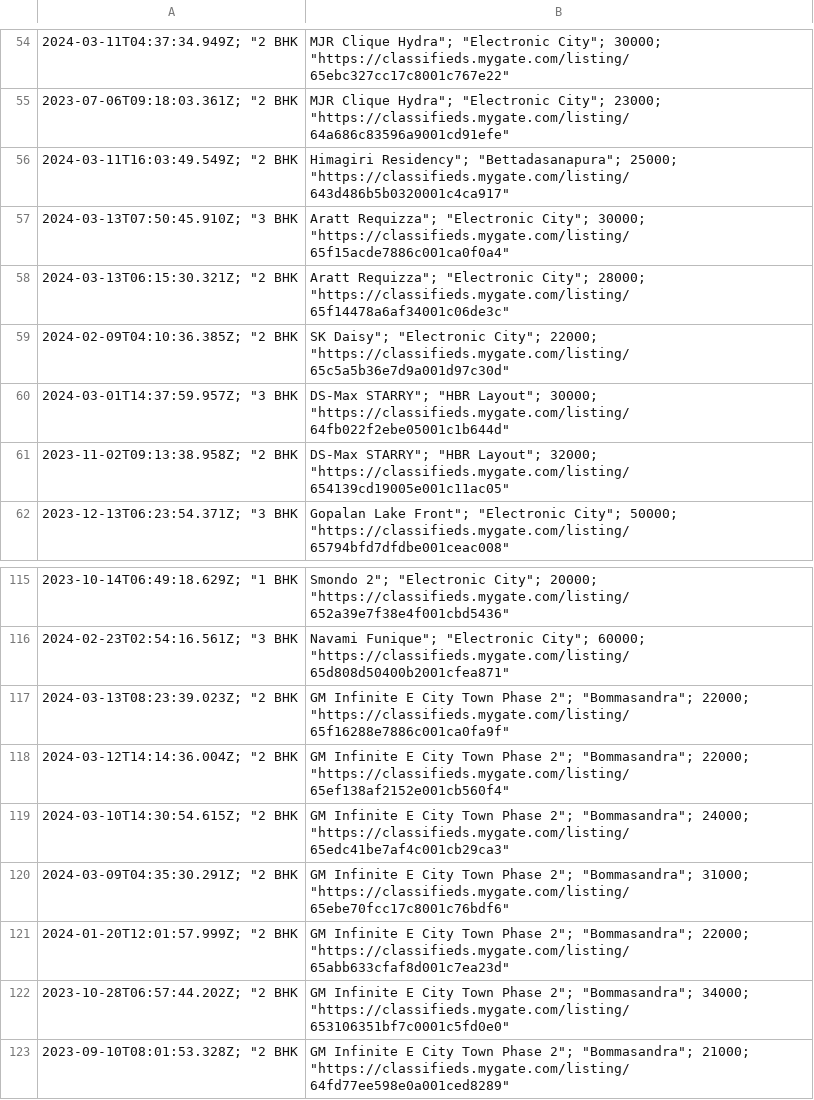
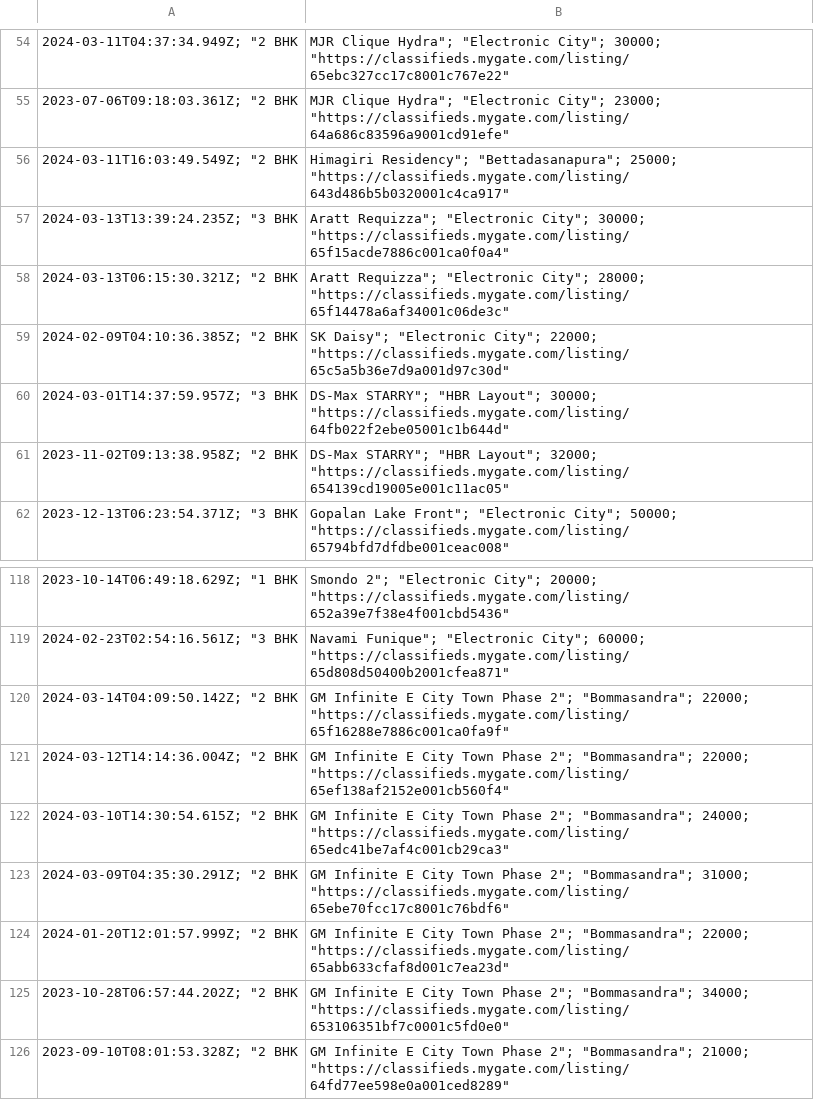
Before and after one commit to KShivendu/blr-societies, a CSV file: data/mygate.csv, drawn as a sheet; only a part is shown, gaps mark what is left out; addresses are those after the commit; the diff covers the shown part only; the diff names each change by its address in the sheet, - before the commit and + after, or states it on an @@ line.

```diff
--- a/data/mygate.csv
+++ b/data/mygate.csv
-A57: 2024-03-13T07:50:45.910Z; "3 BHK
+A57: 2024-03-13T13:39:24.235Z; "3 BHK
-A120: 2024-03-13T08:23:39.023Z; "2 BHK
+A120: 2024-03-14T04:09:50.142Z; "2 BHK
```
Also changed, not shown: 4 added rows, 4 removed rows and 2 edited cells elsewhere in this file.
